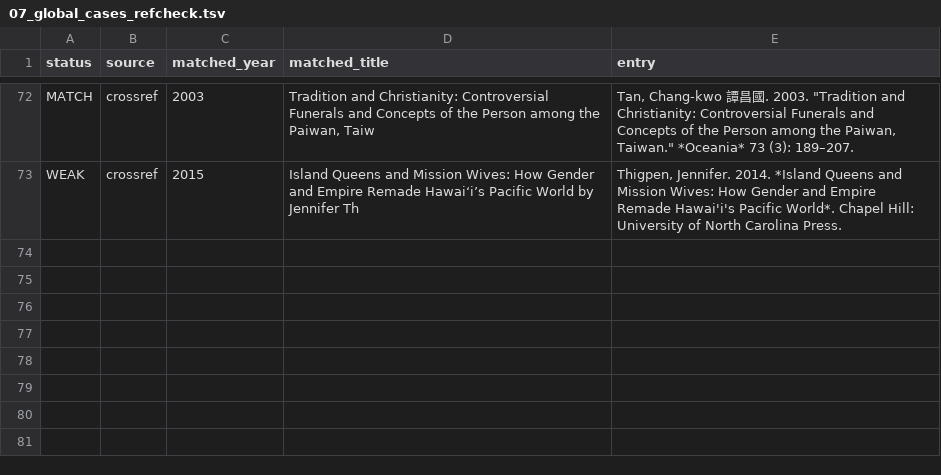
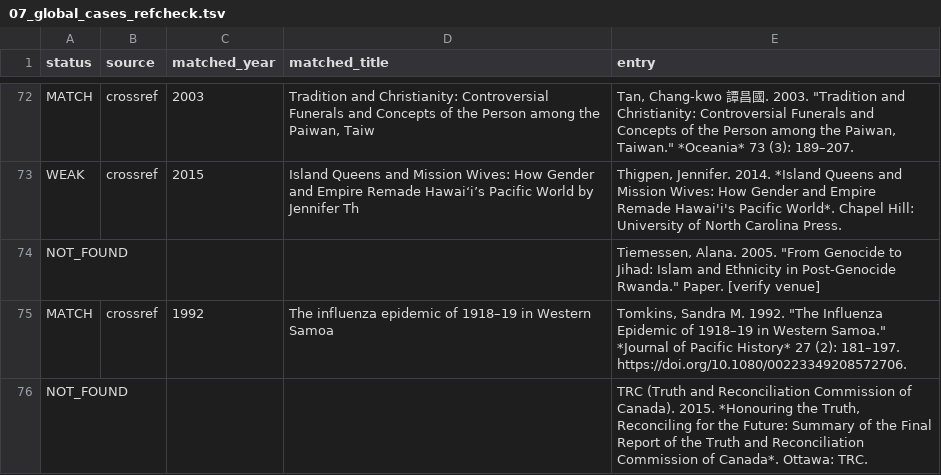
Before and after one commit to maurice1128/maurice1128.github.io, a TSV file: reports/audit/07_global_cases_refcheck.tsv, drawn as a sheet; only a part is shown, gaps mark what is left out.

```diff
--- a/reports/audit/07_global_cases_refcheck.tsv
+++ b/reports/audit/07_global_cases_refcheck.tsv
@@ -73 +73,4 @@ MATCH	crossref	2003	Tradition and Christianity: Controversial Funerals and Conce
 WEAK	crossref	2015	Island Queens and Mission Wives: How Gender and Empire Remade Hawai‘i’s Pacific World by Jennifer Th	Thigpen, Jennifer. 2014. *Island Queens and Mission Wives: How Gender and Empire Remade Hawai'i's Pacific World*. Chapel Hill: University of North Carolina Press.
+NOT_FOUND				Tiemessen, Alana. 2005. "From Genocide to Jihad: Islam and Ethnicity in Post-Genocide Rwanda." Paper. [verify venue]
+MATCH	crossref	1992	The influenza epidemic of 1918–19 in Western Samoa	Tomkins, Sandra M. 1992. "The Influenza Epidemic of 1918–19 in Western Samoa." *Journal of Pacific History* 27 (2): 181–197. https://doi.org/10.1080/00223349208572706.
+NOT_FOUND				TRC (Truth and Reconciliation Commission of Canada). 2015. *Honouring the Truth, Reconciling for the Future: Summary of the Final Report of the Truth and Reconciliation Commission of Canada*. Ottawa: TRC.
```
